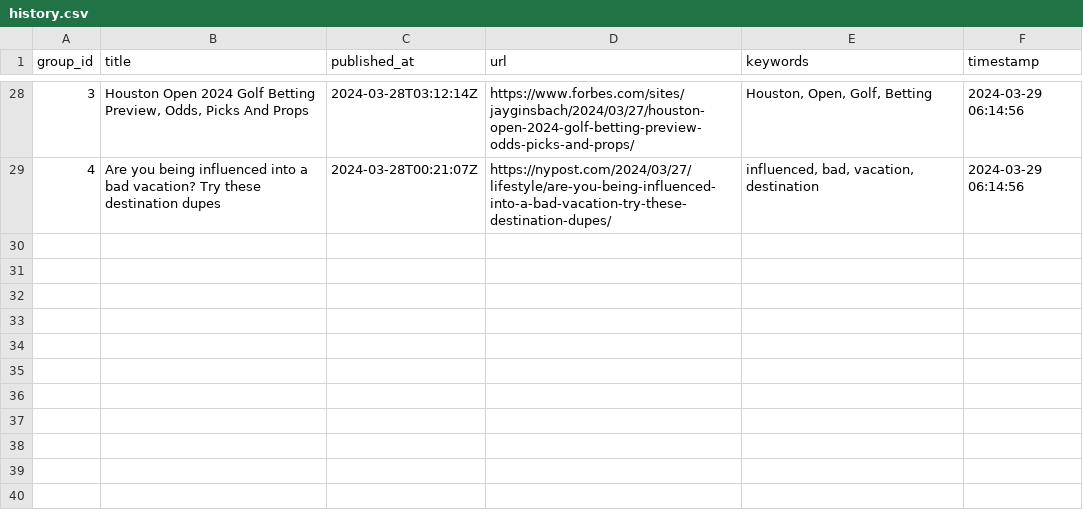
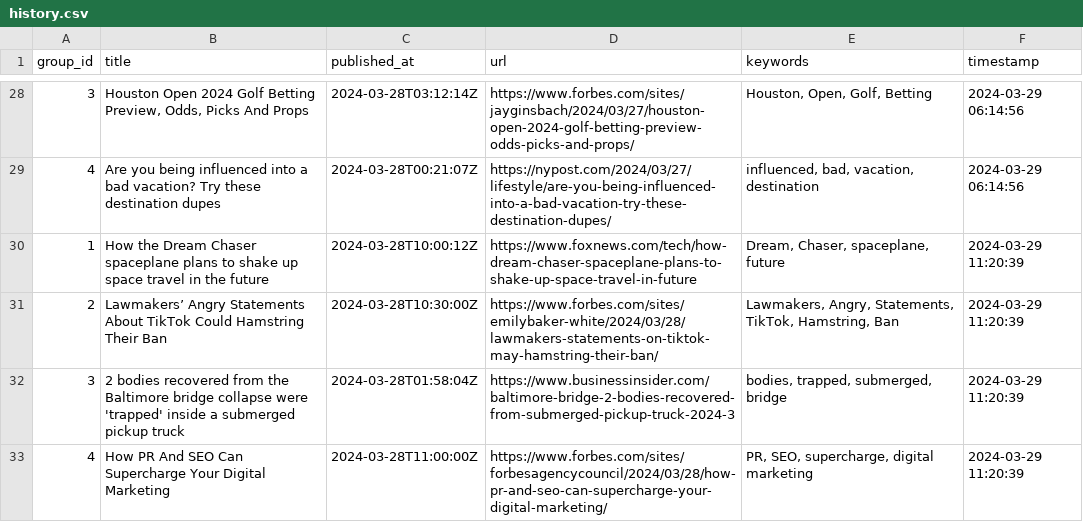
Before and after one commit to ritikaasri/newsgame, a CSV file: history/history.csv, drawn as a sheet; only a part is shown, gaps mark what is left out; the diff names each change by its address in the sheet, - before the commit and + after, or states it on an @@ line.

Commit message:
Update keywords main.csv

```diff
--- a/history/history.csv
+++ b/history/history.csv
+row 30: 1 | How the Dream Chaser spaceplane plans to shake up space travel in the future | 2024-03-28T10:00:12Z | https://www.foxnews.com/tech/how-dream-chaser-spaceplane-plans-to-shake-up-space-travel-in-future | Dream, Chaser, spaceplane, future | 2024-03-29 11:20:39
+row 31: 2 | Lawmakers’ Angry Statements About TikTok Could Hamstring Their Ban | 2024-03-28T10:30:00Z | https://www.forbes.com/sites/emilybaker-white/2024/03/28/lawmakers-statements-on-tiktok-may-hamstring-their-ban/ | Lawmakers, Angry, Statements, TikTok, Hamstring, Ban | 2024-03-29 11:20:39
+row 32: 3 | 2 bodies recovered from the Baltimore bridge collapse were 'trapped' inside a submerged pickup truck | 2024-03-28T01:58:04Z | https://www.businessinsider.com/baltimore-bridge-2-bodies-recovered-from-submerged-pickup-truck-2024-3 | bodies, trapped, submerged, bridge | 2024-03-29 11:20:39
+row 33: 4 | How PR And SEO Can Supercharge Your Digital Marketing | 2024-03-28T11:00:00Z | https://www.forbes.com/sites/forbesagencycouncil/2024/03/28/how-pr-and-seo-can-supercharge-your-digital-marketing/ | PR, SEO, supercharge, digital marketing | 2024-03-29 11:20:39
```
Also changed, not shown: web/data/main.csv.
